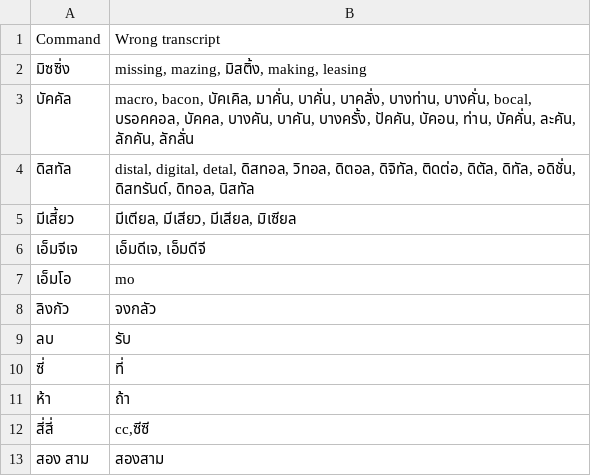
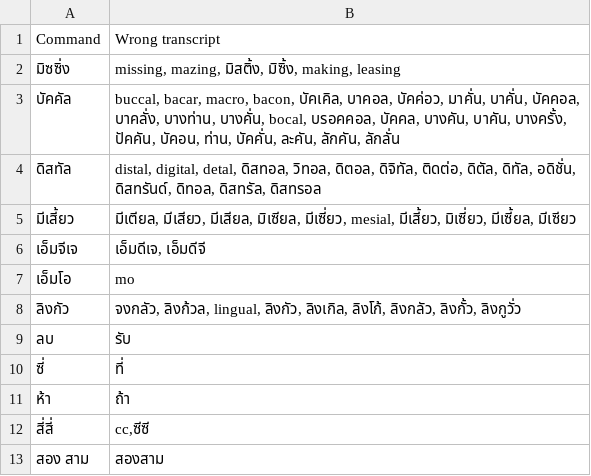
Before and after one commit to dentist-voice-assistant-capstone/web-application, a CSV file: backend_ner/dictionary_mapping.csv, drawn as a sheet.

```diff
--- a/backend_ner/dictionary_mapping.csv
+++ b/backend_ner/dictionary_mapping.csv
@@ -1,9 +1,9 @@
 Command,Wrong transcript
-มิซซิ่ง,"missing, mazing, มิสติ้ง, making, leasing"
-บัคคัล,"macro, bacon, บัคเคิล, มาคั่น, บาคั่น, บาคลั่ง, บางท่าน, บางคั่น, bocal, บรอคคอล, บัคคล, บางคัน, บาคัน, บางครั้ง, ปัคคัน, บัคอน, ท่าน, บัคคั่น, ละคัน, ลักคัน, ลักลั่น"
-ดิสทัล,"distal, digital, detal, ดิสทอล, วิทอล, ดิตอล, ดิจิทัล, ติดต่อ, ดิตัล, ดิทัล, อดิชั่น, ดิสทรันด์, ดิทอล, นิสทัล"
-มีเสี้ยว,"มีเตียล, มีเสียว, มีเสียล, มิเซียล"
+มิซซิ่ง,"missing, mazing, มิสติ้ง, มิซิ้ง, making, leasing"
+บัคคัล,"buccal, bacar, macro, bacon, บัคเคิล, บาคอล, บัคค่อว, มาคั่น, บาคั่น, บัคคอล, บาคลั่ง, บางท่าน, บางคั่น, bocal, บรอคคอล, บัคคล, บางคัน, บาคัน, บางครั้ง, ปัคคัน, บัคอน, ท่าน, บัคคั่น, ละคัน, ลักคัน, ลักลั่น"
+ดิสทัล,"distal, digital, detal, ดิสทอล, วิทอล, ดิตอล, ดิจิทัล, ติดต่อ, ดิตัล, ดิทัล, อดิชั่น, ดิสทรันด์, ดิทอล, ดิสทรัล, ดิสทรอล"
+มีเสี้ยว,"มีเตียล, มีเสียว, มีเสียล, มิเซียล, มีเซี่ยว, mesial, มีเสี้ยว, มิเซี่ยว, มีเซี้ยล, มีเซียว"
 เอ็มจีเจ,"เอ็มดีเจ, เอ็มดีจี"
 เอ็มโอ,"mo"
-ลิงกัว,"จงกลัว"
+ลิงกัว,"จงกลัว, ลิงก้วล, lingual, ลิงกัว, ลิงเกิล, ลิงโก้, ลิงกลัว, ลิงกั้ว, ลิงกูวั่ว"
 ลบ,รับ
```
Also changed, not shown: 2 other files.
